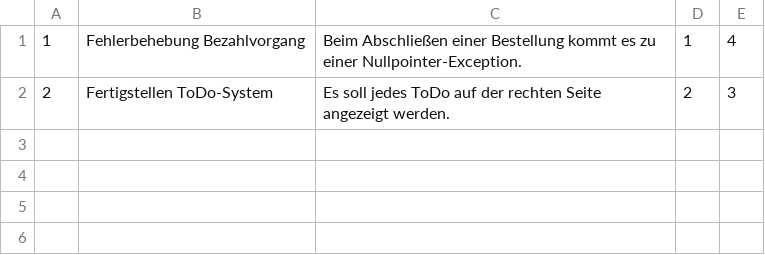
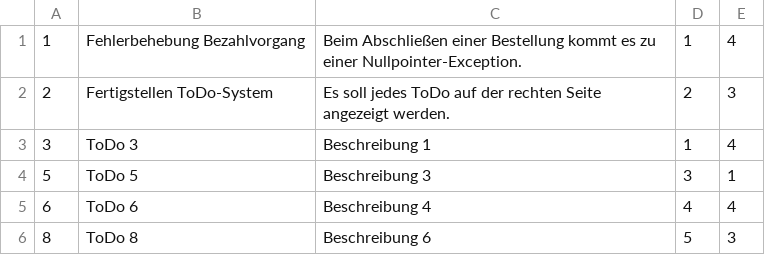
Before and after one commit to lrama-git/Ticketsystem, a CSV file: tickets.csv, drawn as a sheet; the diff names each change by its address in the sheet, - before the commit and + after, or states it on an @@ line.

```diff
--- a/tickets.csv
+++ b/tickets.csv
+row 3: 3 | ToDo 3 | Beschreibung 1 | 1 | 4
+row 4: 5 | ToDo 5 | Beschreibung 3 | 3 | 1
+row 5: 6 | ToDo 6 | Beschreibung 4 | 4 | 4
+row 6: 8 | ToDo 8 | Beschreibung 6 | 5 | 3
```
Also changed, not shown: 12 other files.
